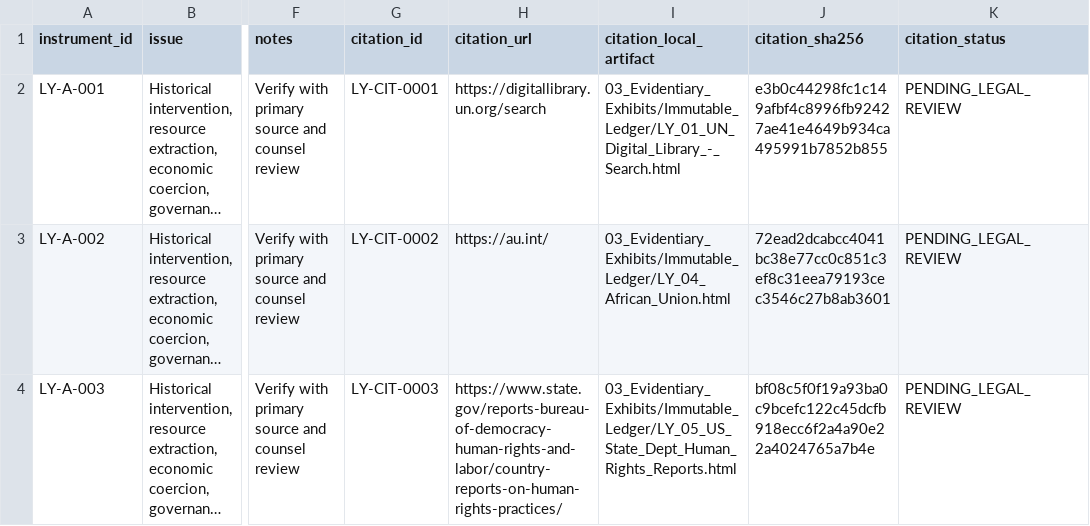
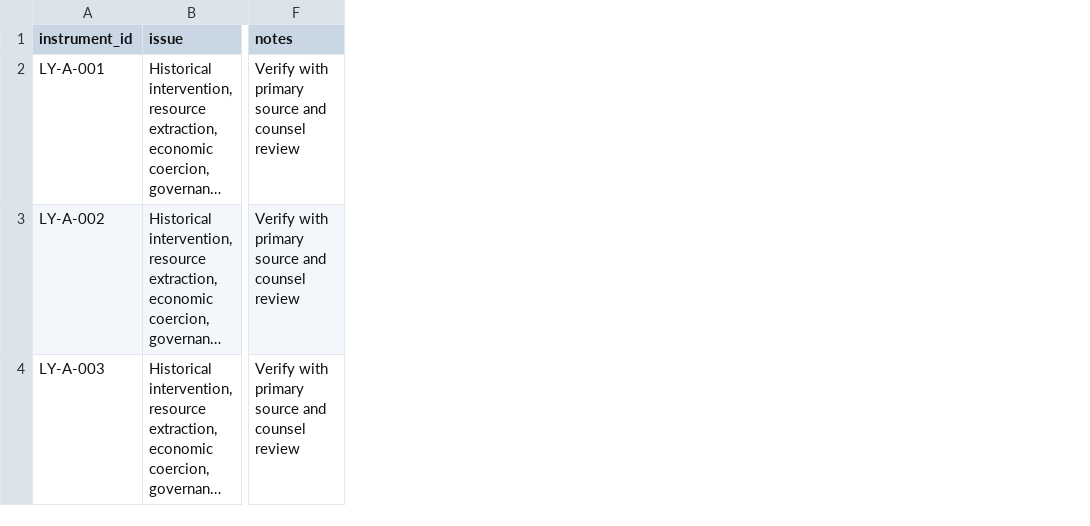
Before and after one commit to GlobalRestitutionAlliance/africa-us-ly-libya-master-litigation, a CSV file: 00_Master_Knowledge_Base/Master_US_LY_LIBYA_Restitution_Crosswalk_Matrix.csv, drawn as a sheet; only a part is shown, gaps mark what is left out; long unchanged cells end in …; the diff names each change by its address in the sheet, - before the commit and + after, or states it on an @@ line.

```diff
--- a/00_Master_Knowledge_Base/Master_US_LY_LIBYA_Restitution_Crosswalk_Matrix.csv
+++ b/00_Master_Knowledge_Base/Master_US_LY_LIBYA_Restitution_Crosswalk_Matrix.csv
-column G (citation_id), rows 2-4: LY-CIT-0001 | LY-CIT-0002 | LY-CIT-0003
-column H (citation_url), rows 2-4: https://digitallibrary.un.org/search | https://au.int/ | https://www.state.gov/reports-bureau-of-democracy-human-rights-and-labor/country-reports-on-human-rights-practices/
-column I (citation_local_artifact), rows 2-4: 03_Evidentiary_Exhibits/Immutable_Ledger/LY_01_UN_Digital_Library_-_Search.html | 03_Evidentiary_Exhibits/Immutable_Ledger/LY_04_African_Union.html | 03_Evidentiary_Exhibits/Immutable_Ledger/LY_05_US_State_Dept_Human_Rights_Reports.html
-column J (citation_sha256), rows 2-4: e3b0c44298fc1c149afbf4c8996fb92427ae41e4649b934ca495991b7852b855 | 72ead2dcabcc4041bc38e77cc0c851c3ef8c31eea79193cec3546c27b8ab3601 | bf08c5f0f19a93ba0c9bcefc122c45dcfb918ecc6f2a4a90e22a4024765a7b4e
-column K (citation_status), rows 2-4: all PENDING_LEGAL_REVIEW
```
Also changed, not shown: 00_Master_Knowledge_Base/Master_Libya_Restitution_Crosswalk_Matrix.csv, 03_Evidentiary_Exhibits/CITATION_INDEX.csv, 24 other files.
